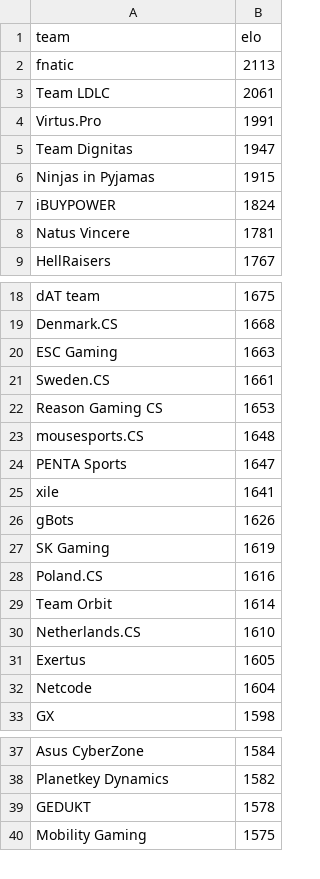
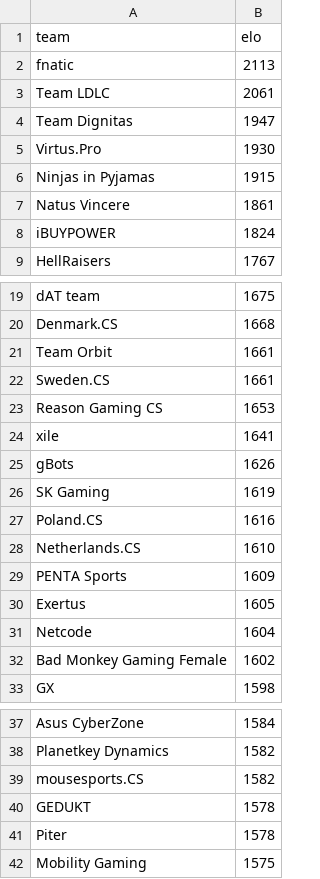
Before and after one commit to kenany/csgo-elo, a CSV file: standings.csv, drawn as a sheet; only a part is shown, gaps mark what is left out; the diff covers the shown part only.

Commit message:
standings

```diff
--- a/standings.csv
+++ b/standings.csv
@@ -3,7 +3,7 @@ fnatic,2113
 Team LDLC,2061
-Virtus.Pro,1991
 Team Dignitas,1947
+Virtus.Pro,1930
 Ninjas in Pyjamas,1915
+Natus Vincere,1861
 iBUYPOWER,1824
-Natus Vincere,1781
 HellRaisers,1767
@@ -19,7 +20,5 @@ dAT team,1675
 Denmark.CS,1668
-ESC Gaming,1663
+Team Orbit,1661
 Sweden.CS,1661
 Reason Gaming CS,1653
-mousesports.CS,1648
-PENTA Sports,1647
 xile,1641
@@ -28,6 +27,7 @@ SK Gaming,1619
 Poland.CS,1616
-Team Orbit,1614
 Netherlands.CS,1610
+PENTA Sports,1609
 Exertus,1605
 Netcode,1604
+Bad Monkey Gaming Female,1602
 GX,1598
@@ -38,3 +38,5 @@ Asus CyberZone,1584
 Planetkey Dynamics,1582
+mousesports.CS,1582
 GEDUKT,1578
+Piter,1578
 Mobility Gaming,1575
```
Also changed, not shown: 7 added rows and 7 removed rows elsewhere in this file.
